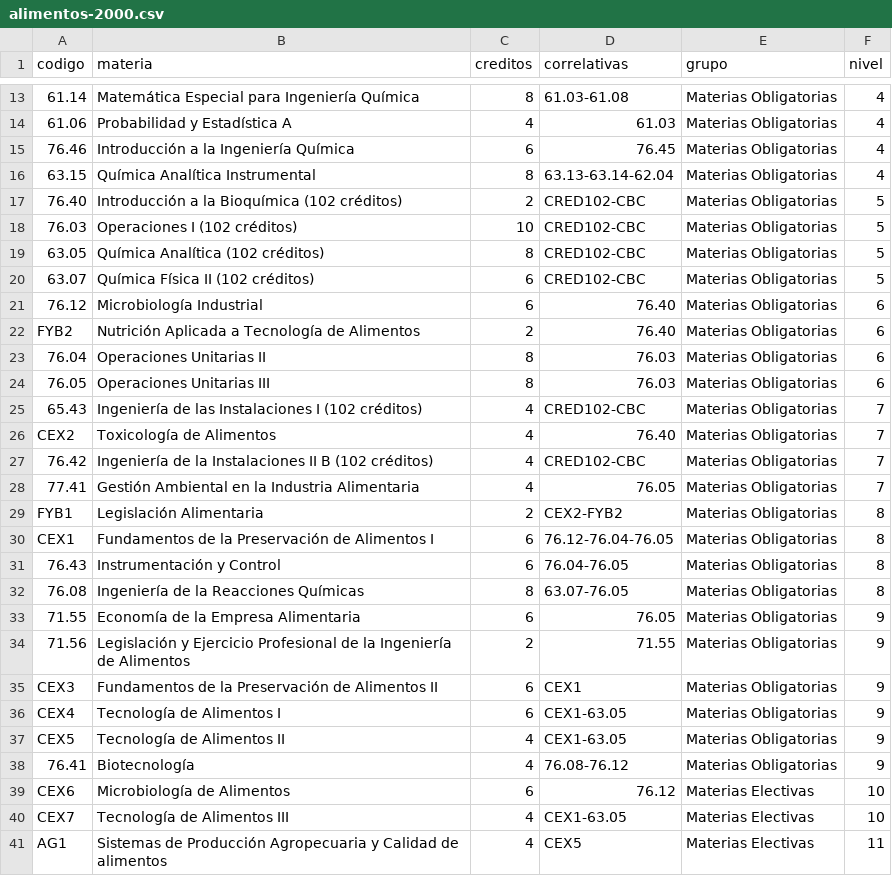
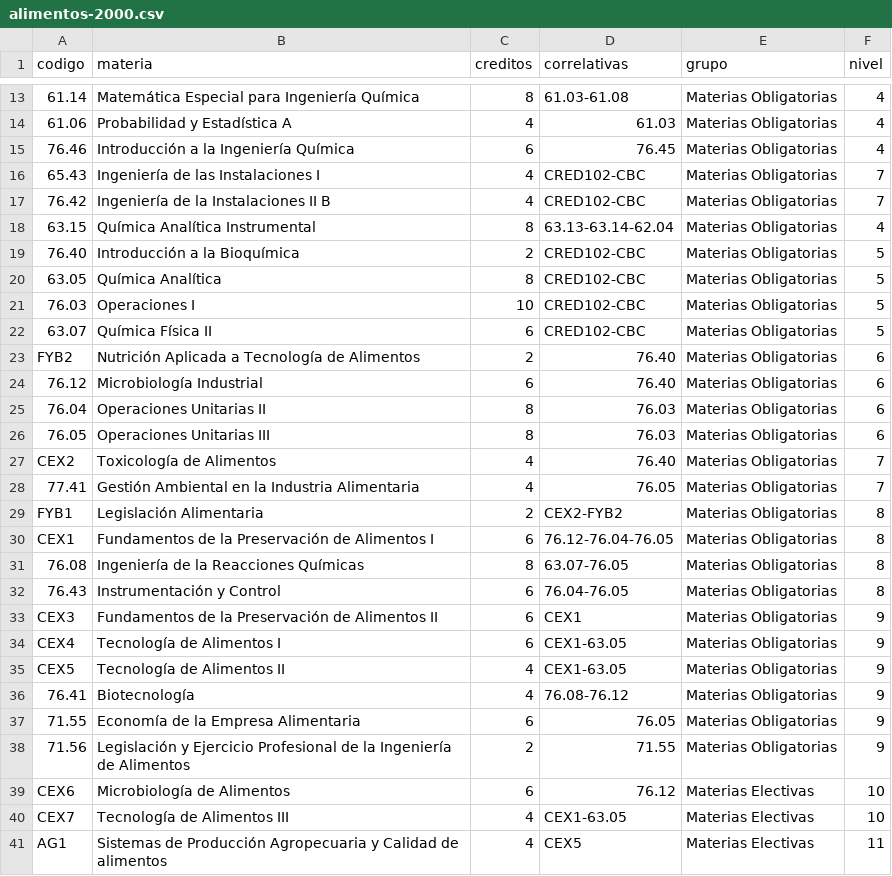
Before and after one commit to FdelMazo/FIUBA-Map, a CSV file: data/alimentos-2000.csv, drawn as a sheet; only a part is shown, gaps mark what is left out; removed rows and columns are numbered as before the commit, all else as after; the diff names each change by its address in the sheet, - before the commit and + after, or states it on an @@ line.

```diff
--- a/data/alimentos-2000.csv
+++ b/data/alimentos-2000.csv
+row 16: 65.43 | Ingeniería de las Instalaciones I | 4 | CRED102-CBC | Materias Obligatorias | 7
+row 17: 76.42 | Ingeniería de la Instalaciones II B | 4 | CRED102-CBC | Materias Obligatorias | 7
-B19 (materia): Introducción a la Bioquímica (102 créditos)
+B19 (materia): Introducción a la Bioquímica
-row 18: 76.03 | Operaciones I (102 créditos) | 10 | CRED102-CBC | Materias Obligatorias | 5
-B20 (materia): Química Analítica (102 créditos)
+B20 (materia): Química Analítica
+row 21: 76.03 | Operaciones I | 10 | CRED102-CBC | Materias Obligatorias | 5
-B22 (materia): Química Física II (102 créditos)
+B22 (materia): Química Física II
@@ row 22 moved to row 23: FYB2 @@
-row 25: 65.43 | Ingeniería de las Instalaciones I (102 créditos) | 4 | CRED102-CBC | Materias Obligatorias | 7
-row 27: 76.42 | Ingeniería de la Instalaciones II B (102 créditos) | 4 | CRED102-CBC | Materias Obligatorias | 7
@@ row 32 moved to row 31: 76.08 @@
@@ row 33 moved to row 37: 71.55 @@
@@ row 34 moved to row 38: 71.56 @@
```
Also changed, not shown: data/civil-2009.csv, data/electricista-2009.csv, 4 other files.
